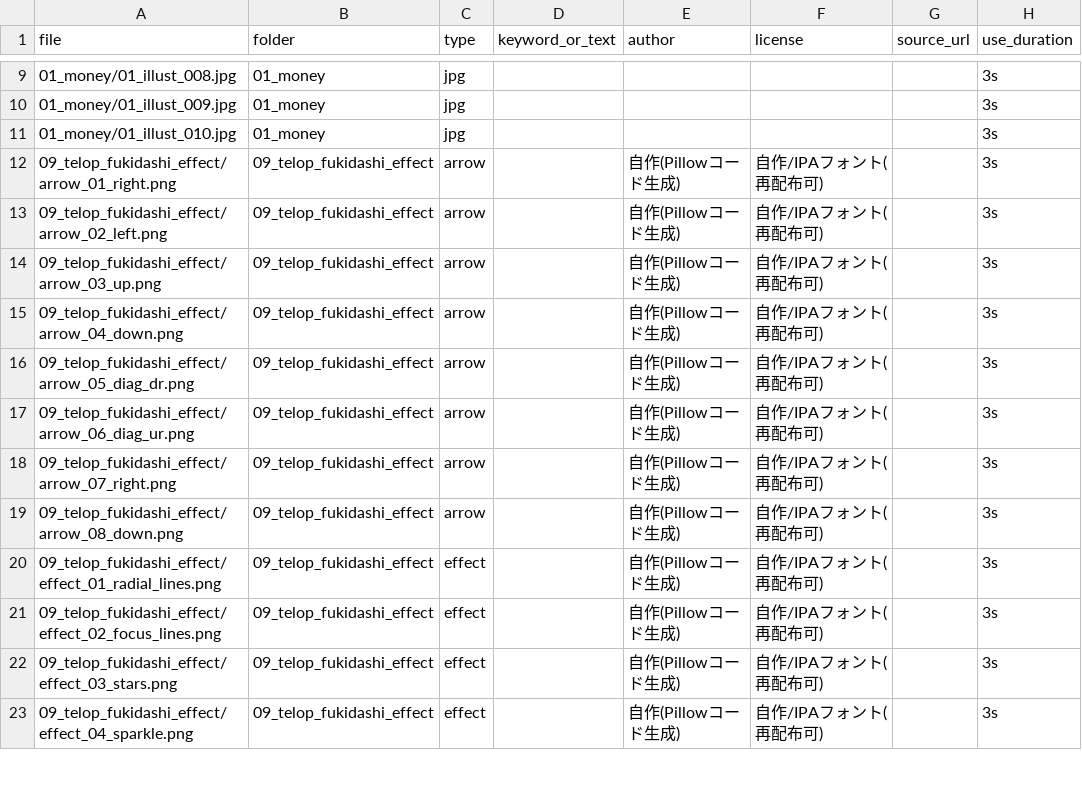
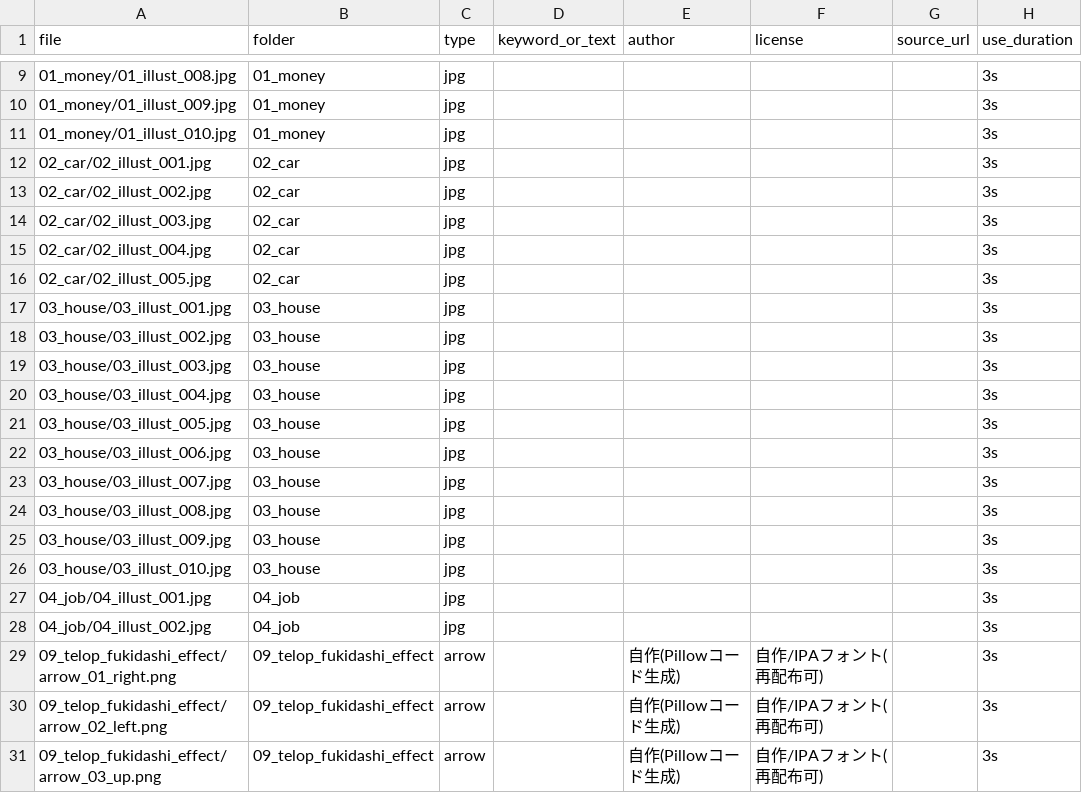
Before and after one commit to naok656-glitch/eat-and-walk-tokyo, a CSV file: assets_library/index.csv, drawn as a sheet; only a part is shown, gaps mark what is left out; the shorter side is filled out with more unchanged rows; the diff names each change by its address in the sheet, - before the commit and + after, or states it on an @@ line.

```diff
--- a/assets_library/index.csv
+++ b/assets_library/index.csv
+row 12: 02_car/02_illust_001.jpg | 02_car | jpg |  |  |  |  | 3s
+row 13: 02_car/02_illust_002.jpg | 02_car | jpg |  |  |  |  | 3s
+row 14: 02_car/02_illust_003.jpg | 02_car | jpg |  |  |  |  | 3s
+row 15: 02_car/02_illust_004.jpg | 02_car | jpg |  |  |  |  | 3s
+row 16: 02_car/02_illust_005.jpg | 02_car | jpg |  |  |  |  | 3s
+row 17: 03_house/03_illust_001.jpg | 03_house | jpg |  |  |  |  | 3s
+row 18: 03_house/03_illust_002.jpg | 03_house | jpg |  |  |  |  | 3s
+row 19: 03_house/03_illust_003.jpg | 03_house | jpg |  |  |  |  | 3s
+row 20: 03_house/03_illust_004.jpg | 03_house | jpg |  |  |  |  | 3s
+row 21: 03_house/03_illust_005.jpg | 03_house | jpg |  |  |  |  | 3s
+row 22: 03_house/03_illust_006.jpg | 03_house | jpg |  |  |  |  | 3s
+row 23: 03_house/03_illust_007.jpg | 03_house | jpg |  |  |  |  | 3s
+row 24: 03_house/03_illust_008.jpg | 03_house | jpg |  |  |  |  | 3s
+row 25: 03_house/03_illust_009.jpg | 03_house | jpg |  |  |  |  | 3s
+row 26: 03_house/03_illust_010.jpg | 03_house | jpg |  |  |  |  | 3s
+row 27: 04_job/04_illust_001.jpg | 04_job | jpg |  |  |  |  | 3s
+row 28: 04_job/04_illust_002.jpg | 04_job | jpg |  |  |  |  | 3s
```
Also changed, not shown: 17 other files.
